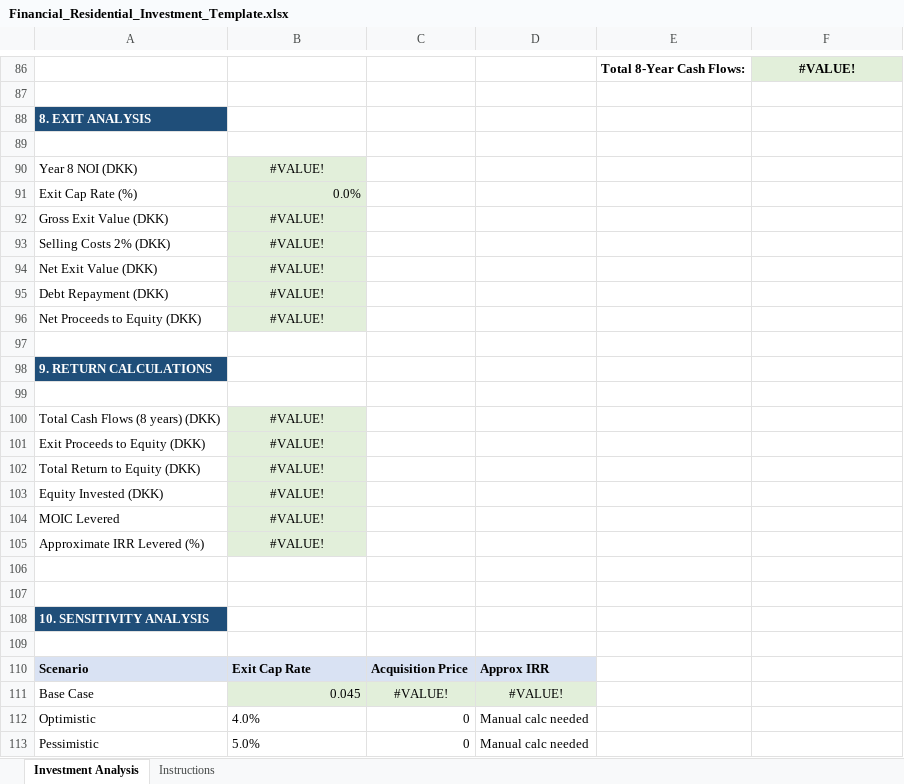
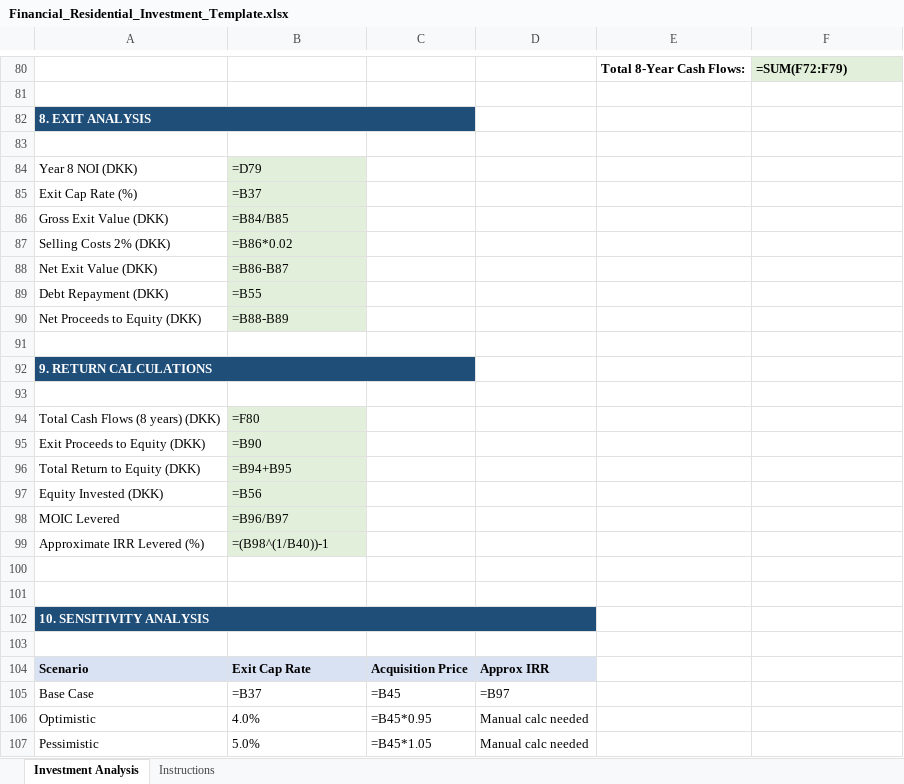
Before and after one commit to HavamalMomenty/suna2, an Excel workbook: frontend/public/Instruction_documents/Financial_Residential_Investment_Template.xlsx, sheet Investment Analysis, drawn as a sheet; only a part is shown, gaps mark what is left out; values as stored, in another font and other column widths than the file's, no borders; formulas without a stored value are shown as written; removed rows and columns are numbered as before the commit, all else as after; the diff covers the shown part only; the diff names each change by its address in the sheet, - before the commit and + after, or states it on an @@ line.

```diff
--- a/frontend/public/Instruction_documents/Financial_Residential_Investment_Template.xlsx (sheet Investment Analysis)
+++ b/frontend/public/Instruction_documents/Financial_Residential_Investment_Template.xlsx (sheet Investment Analysis)
-F80: #VALUE!
+F80: =SUM(F72:F79)
-F80 alignment: center
+F80 alignment: left
+A82:C82 merged
-B84: #VALUE!
+B84: =D79
-B84 alignment: center
+B84 alignment: left
-B85: 0.0%
+B85: =B37
-B86: #VALUE!
+B86: =B84/B85
-B86:B90 alignment: center
+B86:B90 alignment: left
-B87: #VALUE!
+B87: =B86*0.02
-B88: #VALUE!
+B88: =B86-B87
-B89: #VALUE!
+B89: =B55
-B90: #VALUE!
+B90: =B88-B89
+A92:C92 merged
-B94: #VALUE!
+B94: =F80
-B94:B99 alignment: center
+B94:B99 alignment: left
-B95: #VALUE!
+B95: =B90
-B96: #VALUE!
+B96: =B94+B95
-B97: #VALUE!
+B97: =B56
-B98: #VALUE!
+B98: =B96/B97
-B99: #VALUE!
+B99: =(B98^(1/B40))-1
+A102:D102 merged
-row 111: Base Case | 0.045 | #VALUE! | #VALUE!
+row 105: Base Case | =B37 | =B45 | =B97
-C106: 0
+C106: =B45*0.95
-C107: 0
+C107: =B45*1.05
```
Also changed, not shown: 8 added rows, 14 removed rows, 24 edited cells, cell formats, merged cells and row numbers in column A elsewhere in this sheet, 4 other files.
